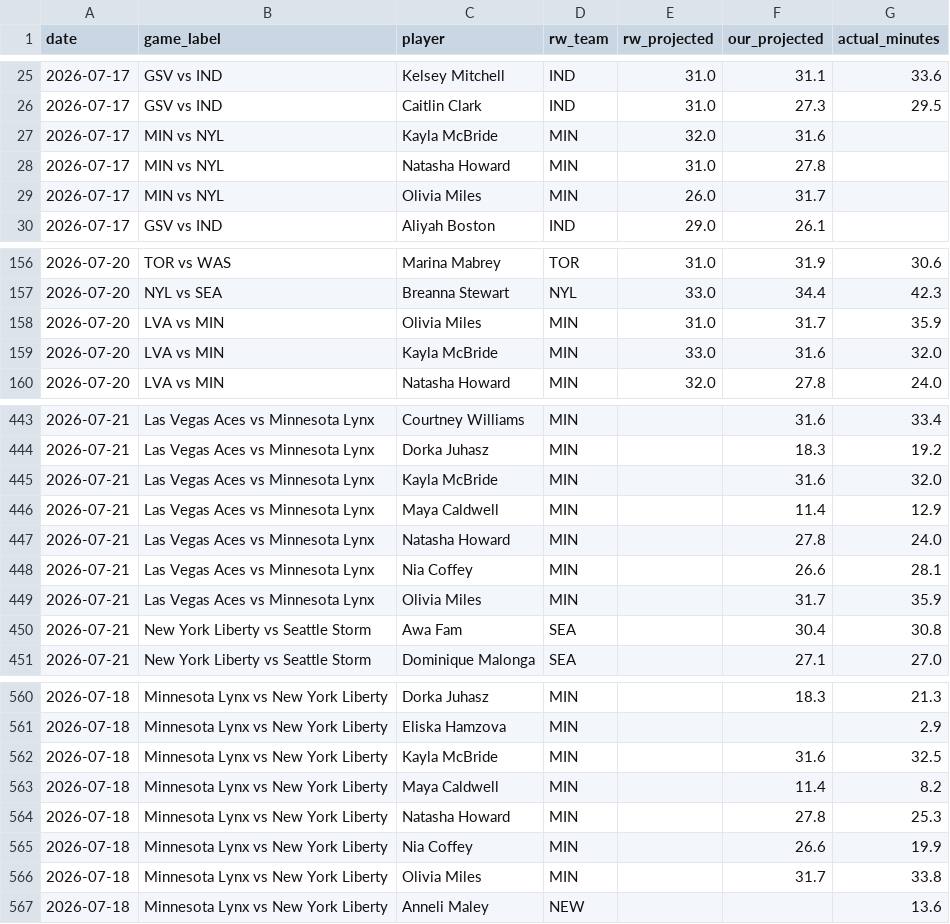
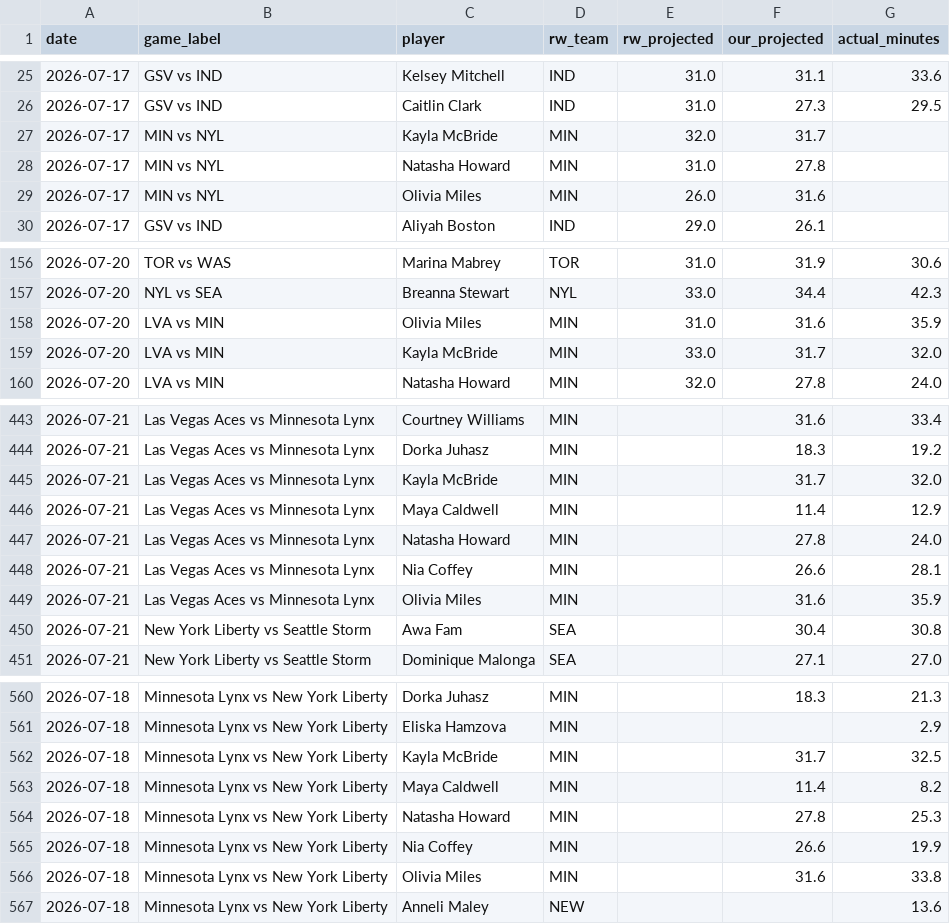
Before and after one commit to karanpateldk/WNBA-Minutes-Projector, a CSV file: data/accuracy_log.csv, drawn as a sheet; only a part is shown, gaps mark what is left out.

```diff
--- a/data/accuracy_log.csv
+++ b/data/accuracy_log.csv
@@ -26,5 +26,5 @@ date,game_label,player,rw_team,rw_projected,our_projected,actual_minutes
 2026-07-17,GSV vs IND,Caitlin Clark,IND,31.0,27.3,29.5
-2026-07-17,MIN vs NYL,Kayla McBride,MIN,32.0,31.6,
+2026-07-17,MIN vs NYL,Kayla McBride,MIN,32.0,31.7,
 2026-07-17,MIN vs NYL,Natasha Howard,MIN,31.0,27.8,
-2026-07-17,MIN vs NYL,Olivia Miles,MIN,26.0,31.7,
+2026-07-17,MIN vs NYL,Olivia Miles,MIN,26.0,31.6,
 2026-07-17,GSV vs IND,Aliyah Boston,IND,29.0,26.1,
@@ -157,4 +157,4 @@ date,game_label,player,rw_team,rw_projected,our_projected,actual_minutes
 2026-07-20,NYL vs SEA,Breanna Stewart,NYL,33.0,34.4,42.3
-2026-07-20,LVA vs MIN,Olivia Miles,MIN,31.0,31.7,35.9
-2026-07-20,LVA vs MIN,Kayla McBride,MIN,33.0,31.6,32.0
+2026-07-20,LVA vs MIN,Olivia Miles,MIN,31.0,31.6,35.9
+2026-07-20,LVA vs MIN,Kayla McBride,MIN,33.0,31.7,32.0
 2026-07-20,LVA vs MIN,Natasha Howard,MIN,32.0,27.8,24.0
@@ -444,3 +444,3 @@ date,game_label,player,rw_team,rw_projected,our_projected,actual_minutes
 2026-07-21,Las Vegas Aces vs Minnesota Lynx,Dorka Juhasz,MIN,,18.3,19.2
-2026-07-21,Las Vegas Aces vs Minnesota Lynx,Kayla McBride,MIN,,31.6,32.0
+2026-07-21,Las Vegas Aces vs Minnesota Lynx,Kayla McBride,MIN,,31.7,32.0
 2026-07-21,Las Vegas Aces vs Minnesota Lynx,Maya Caldwell,MIN,,11.4,12.9
@@ -448,3 +448,3 @@ date,game_label,player,rw_team,rw_projected,our_projected,actual_minutes
 2026-07-21,Las Vegas Aces vs Minnesota Lynx,Nia Coffey,MIN,,26.6,28.1
-2026-07-21,Las Vegas Aces vs Minnesota Lynx,Olivia Miles,MIN,,31.7,35.9
+2026-07-21,Las Vegas Aces vs Minnesota Lynx,Olivia Miles,MIN,,31.6,35.9
 2026-07-21,New York Liberty vs Seattle Storm,Awa Fam,SEA,,30.4,30.8
@@ -561,3 +561,3 @@ date,game_label,player,rw_team,rw_projected,our_projected,actual_minutes
 2026-07-18,Minnesota Lynx vs New York Liberty,Eliska Hamzova,MIN,,,2.9
-2026-07-18,Minnesota Lynx vs New York Liberty,Kayla McBride,MIN,,31.6,32.5
+2026-07-18,Minnesota Lynx vs New York Liberty,Kayla McBride,MIN,,31.7,32.5
 2026-07-18,Minnesota Lynx vs New York Liberty,Maya Caldwell,MIN,,11.4,8.2
@@ -565,3 +565,3 @@ date,game_label,player,rw_team,rw_projected,our_projected,actual_minutes
 2026-07-18,Minnesota Lynx vs New York Liberty,Nia Coffey,MIN,,26.6,19.9
-2026-07-18,Minnesota Lynx vs New York Liberty,Olivia Miles,MIN,,31.7,33.8
+2026-07-18,Minnesota Lynx vs New York Liberty,Olivia Miles,MIN,,31.6,33.8
 2026-07-18,Minnesota Lynx vs New York Liberty,Anneli Maley,NEW,,,13.6
```
Also changed, not shown: data/snowflake_boxscores.csv, data/snowflake_injuries.csv, 2 other files.
